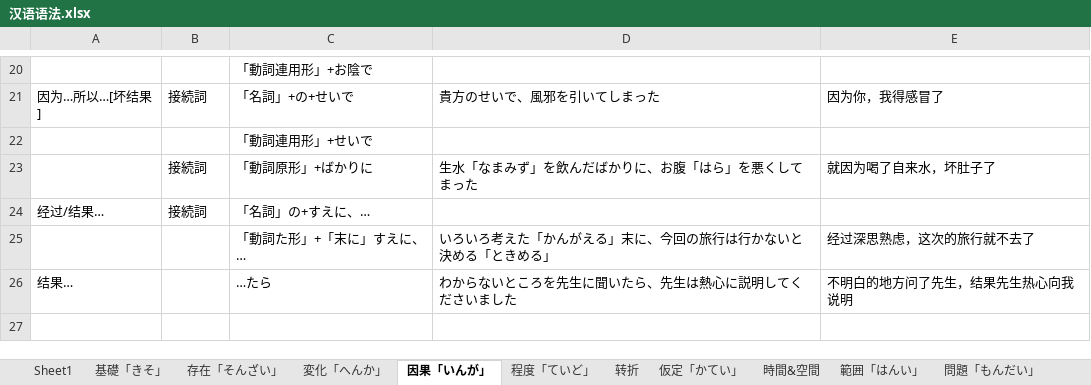
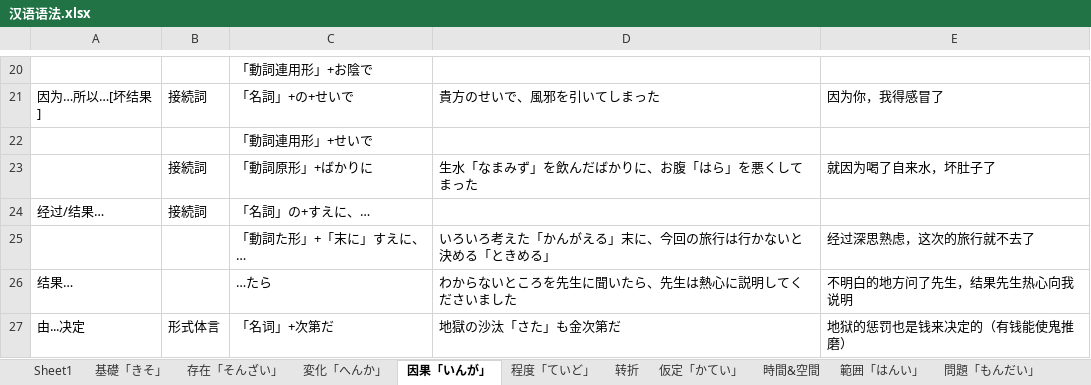
Before and after one commit to PaleBlue0619/Japanese, an Excel workbook: 文法（ぶんぽう）/汉语语法.xlsx, sheet 因果「いんが」, drawn as a sheet; only a part is shown, gaps mark what is left out; values as stored, in another font and other column widths than the file's, no borders; the diff names each change by its address in the sheet, - before the commit and + after, or states it on an @@ line.

```diff
--- a/文法（ぶんぽう）/汉语语法.xlsx (sheet 因果「いんが」)
+++ b/文法（ぶんぽう）/汉语语法.xlsx (sheet 因果「いんが」)
+row 27: 由...决定 | 形式体言 | 「名词」+次第だ | 地獄の沙汰「さた」も金次第だ | 地狱的惩罚也是钱来决定的（有钱能使鬼推磨）
```
Also changed, not shown: sheet 目的「もくてき」, sheet 基礎「きそ」, sheet 仮定「かてい」, 気分（きぶん）.xlsx, 特殊（とくしゅ）.xlsx.
